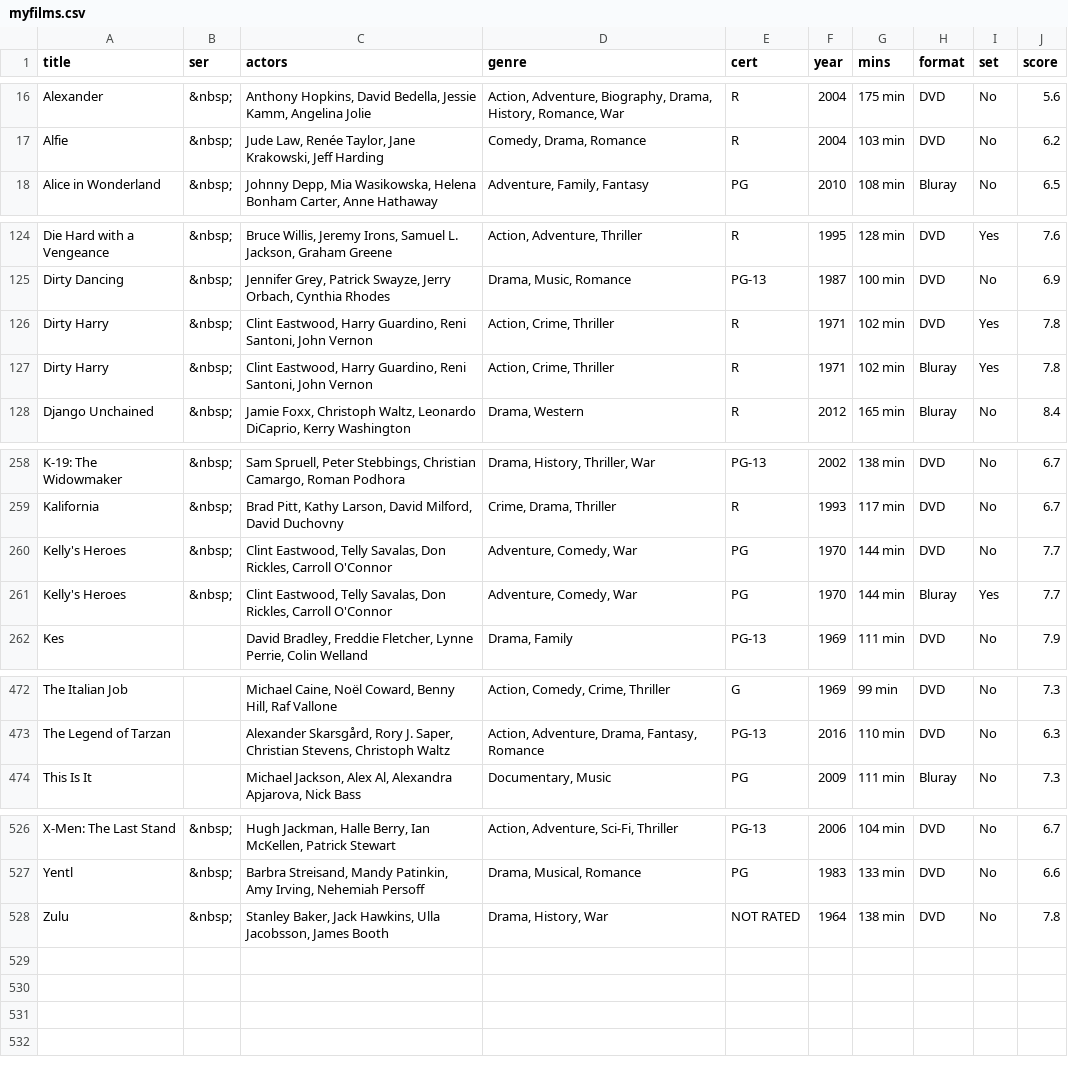
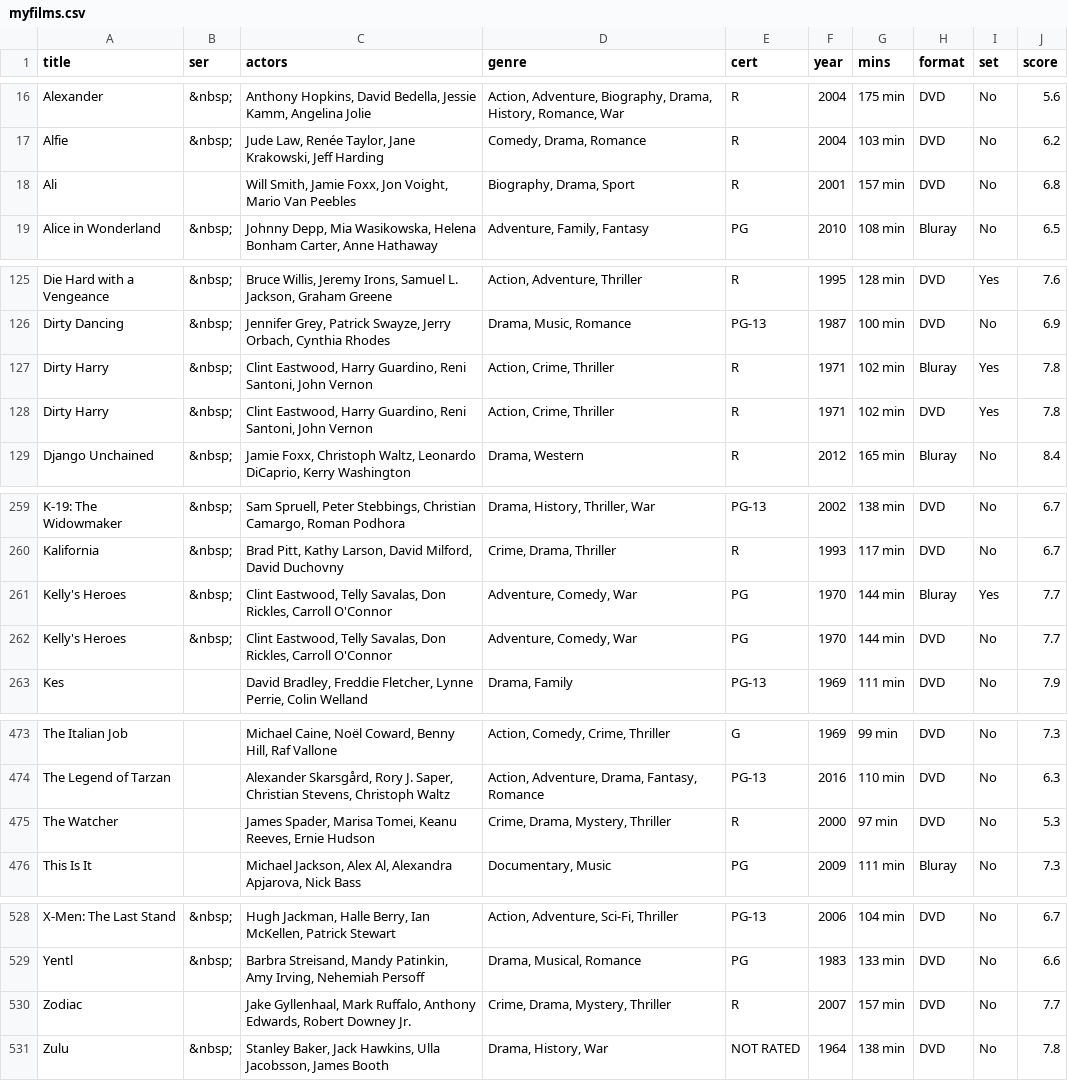
Before and after one commit to anomis66/anomis66.github.io, a CSV file: family/movi/myfilms.csv, drawn as a sheet; only a part is shown, gaps mark what is left out; the diff covers the shown part only.

Commit message:
Update myfilms.csv

```diff
--- a/family/movi/myfilms.csv
+++ b/family/movi/myfilms.csv
@@ -17,2 +17,3 @@ Alexander|&nbsp;|Anthony Hopkins, David Bedella, Jessie Kamm, Angelina Jolie|Act
 Alfie|&nbsp;|Jude Law, Renée Taylor, Jane Krakowski, Jeff Harding|Comedy, Drama, Romance|R|2004|103 min|DVD|No|6.2
+Ali||Will Smith, Jamie Foxx, Jon Voight, Mario Van Peebles|Biography, Drama, Sport|R|2001|157 min|DVD|No|6.8
 Alice in Wonderland|&nbsp;|Johnny Depp, Mia Wasikowska, Helena Bonham Carter, Anne Hathaway|Adventure, Family, Fantasy|PG|2010|108 min|Bluray|No|6.5
@@ -125,4 +126,4 @@ Die Hard with a Vengeance|&nbsp;|Bruce Willis, Jeremy Irons, Samuel L. Jackson,
 Dirty Dancing|&nbsp;|Jennifer Grey, Patrick Swayze, Jerry Orbach, Cynthia Rhodes|Drama, Music, Romance|PG-13|1987|100 min|DVD|No|6.9
+Dirty Harry|&nbsp;|Clint Eastwood, Harry Guardino, Reni Santoni, John Vernon|Action, Crime, Thriller|R|1971|102 min|Bluray|Yes|7.8
 Dirty Harry|&nbsp;|Clint Eastwood, Harry Guardino, Reni Santoni, John Vernon|Action, Crime, Thriller|R|1971|102 min|DVD|Yes|7.8
-Dirty Harry|&nbsp;|Clint Eastwood, Harry Guardino, Reni Santoni, John Vernon|Action, Crime, Thriller|R|1971|102 min|Bluray|Yes|7.8
 Django Unchained|&nbsp;|Jamie Foxx, Christoph Waltz, Leonardo DiCaprio, Kerry Washington|Drama, Western|R|2012|165 min|Bluray|No|8.4
@@ -259,4 +260,4 @@ K-19: The Widowmaker|&nbsp;|Sam Spruell, Peter Stebbings, Christian Camargo, Rom
 Kalifornia|&nbsp;|Brad Pitt, Kathy Larson, David Milford, David Duchovny|Crime, Drama, Thriller|R|1993|117 min|DVD|No|6.7
+Kelly's Heroes|&nbsp;|Clint Eastwood, Telly Savalas, Don Rickles, Carroll O'Connor|Adventure, Comedy, War|PG|1970|144 min|Bluray|Yes|7.7
 Kelly's Heroes|&nbsp;|Clint Eastwood, Telly Savalas, Don Rickles, Carroll O'Connor|Adventure, Comedy, War|PG|1970|144 min|DVD|No|7.7
-Kelly's Heroes|&nbsp;|Clint Eastwood, Telly Savalas, Don Rickles, Carroll O'Connor|Adventure, Comedy, War|PG|1970|144 min|Bluray|Yes|7.7
 Kes||David Bradley, Freddie Fletcher, Lynne Perrie, Colin Welland|Drama, Family|PG-13|1969|111 min|DVD|No|7.9
@@ -473,2 +474,3 @@ The Italian Job||Michael Caine, Noël Coward, Benny Hill, Raf Vallone|Action, Co
 The Legend of Tarzan||Alexander Skarsgård, Rory J. Saper, Christian Stevens, Christoph Waltz|Action, Adventure, Drama, Fantasy, Romance|PG-13|2016|110 min|DVD|No|6.3
+The Watcher||James Spader, Marisa Tomei, Keanu Reeves, Ernie Hudson|Crime, Drama, Mystery, Thriller|R|2000|97 min|DVD|No|5.3
 This Is It||Michael Jackson, Alex Al, Alexandra Apjarova, Nick Bass|Documentary, Music|PG|2009|111 min|Bluray|No|7.3
@@ -527,2 +529,3 @@ X-Men: The Last Stand|&nbsp;|Hugh Jackman, Halle Berry, Ian McKellen, Patrick St
 Yentl|&nbsp;|Barbra Streisand, Mandy Patinkin, Amy Irving, Nehemiah Persoff|Drama, Musical, Romance|PG|1983|133 min|DVD|No|6.6
+Zodiac||Jake Gyllenhaal, Mark Ruffalo, Anthony Edwards, Robert Downey Jr.|Crime, Drama, Mystery, Thriller|R|2007|157 min|DVD|No|7.7
 Zulu|&nbsp;|Stanley Baker, Jack Hawkins, Ulla Jacobsson, James Booth|Drama, History, War|NOT RATED|1964|138 min|DVD|No|7.8
```
Also changed, not shown: 2 moved rows elsewhere in this file.
